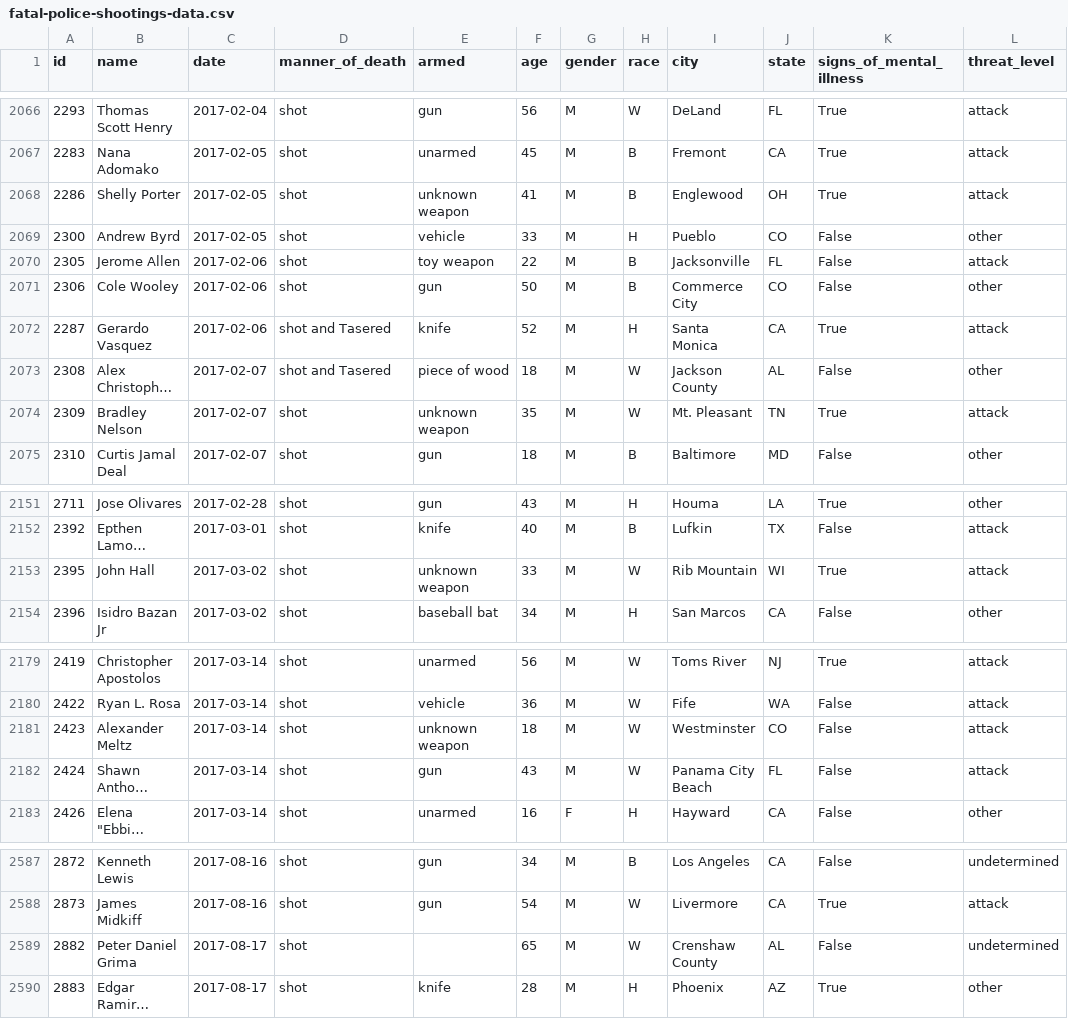
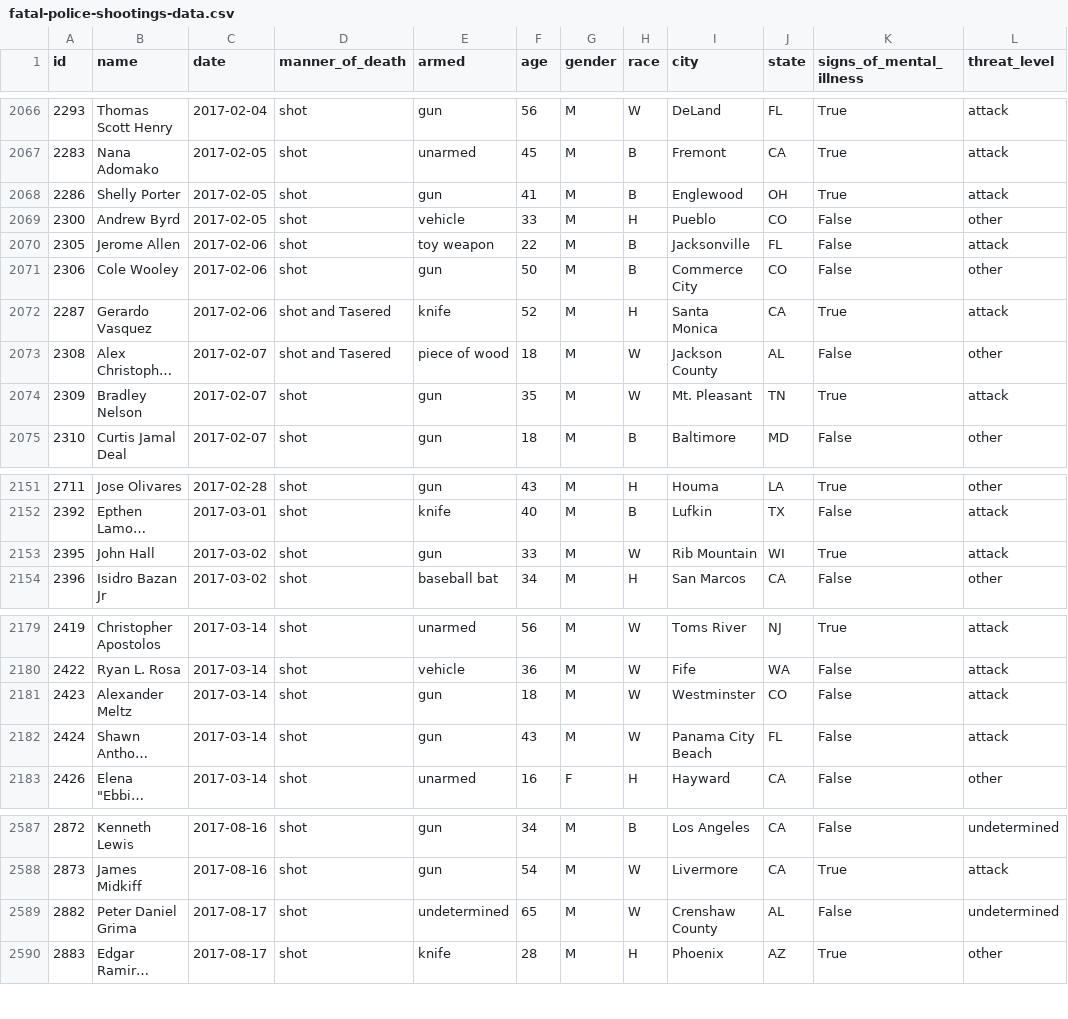
Before and after one commit to joshbegley/wapo-police-shootings, a CSV file: fatal-police-shootings-data.csv, drawn as a sheet; only a part is shown, gaps mark what is left out; long unchanged cells end in …; the diff covers the shown part only; the diff names each change by its address in the sheet, - before the commit and + after, or states it on an @@ line.

```diff
--- a/fatal-police-shootings-data.csv
+++ b/fatal-police-shootings-data.csv
-E2068 (armed): unknown weapon
+E2068 (armed): gun
-E2074 (armed): unknown weapon
+E2074 (armed): gun
-E2153 (armed): unknown weapon
+E2153 (armed): gun
-E2181 (armed): unknown weapon
+E2181 (armed): gun
-E2589 (armed): (empty)
+E2589 (armed): undetermined
```
Also changed, not shown: 6 added rows and 31 edited cells elsewhere in this file.
